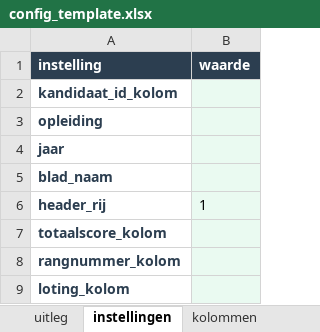
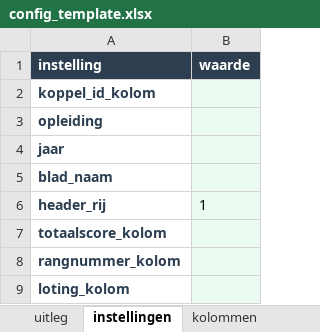
Before and after one commit to cedanl/selectie-evaluatietool, an Excel workbook: docs/config_template.xlsx, sheet instellingen, drawn as a sheet; values as stored, in another font and other column widths than the file's, no borders; the diff names each change by its address in the sheet, - before the commit and + after, or states it on an @@ line.

```diff
--- a/docs/config_template.xlsx (sheet instellingen)
+++ b/docs/config_template.xlsx (sheet instellingen)
-A2 (instelling): kandidaat_id_kolom
+A2 (instelling): koppel_id_kolom
```
Also changed, not shown: sheet uitleg, sheet kolommen, 1 other file.
